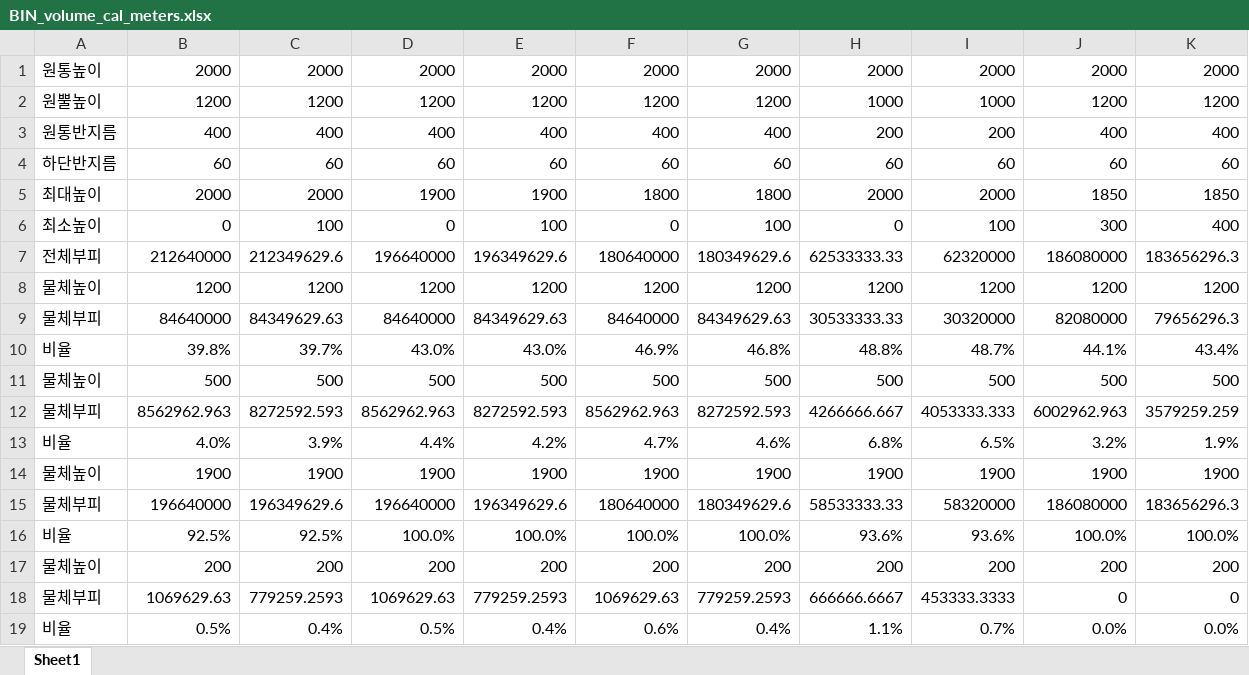
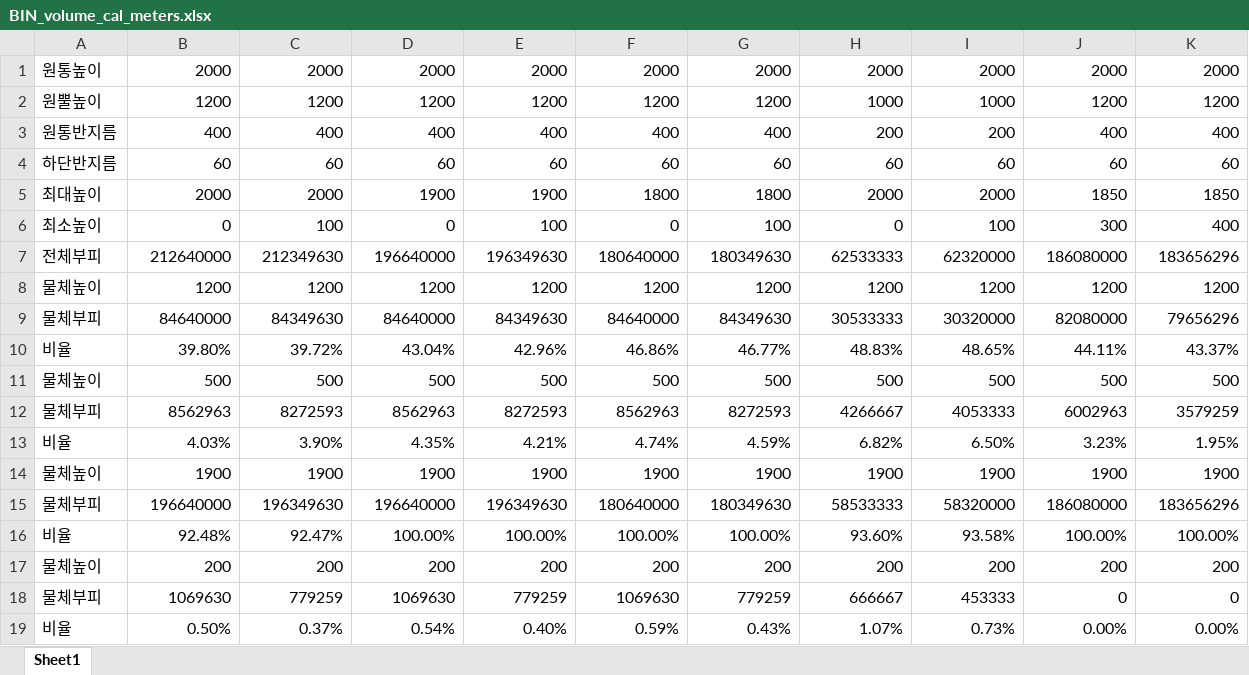
Before and after one commit to leesy24/FileToTCPServer_SinterBINmon, an Excel workbook: application.windows32/data/BIN_volume_cal_meters.xlsx, sheet Sheet1, drawn as a sheet; values as stored, in another font and other column widths than the file's, no borders; removed rows and columns are numbered as before the commit, all else as after; the diff names each change by its address in the sheet, - before the commit and + after, or states it on an @@ line.

Commit message:
Updated config, data and excel files.

```diff
--- a/application.windows32/data/BIN_volume_cal_meters.xlsx (sheet Sheet1)
+++ b/application.windows32/data/BIN_volume_cal_meters.xlsx (sheet Sheet1)
-C7: 212349629.6
+C7: 212349630
-E7: 196349629.6
+E7: 196349630
-G7: 180349629.6
+G7: 180349630
-H7: 62533333.33
+H7: 62533333
-K7: 183656296.3
+K7: 183656296
-C9: 84349629.63
+C9: 84349630
-E9: 84349629.63
+E9: 84349630
-G9: 84349629.63
+G9: 84349630
-H9: 30533333.33
+H9: 30533333
-K9: 79656296.3
+K9: 79656296
-row 10: 비율 | 39.8% | 39.7% | 43.0% | 43.0% | 46.9% | 46.8% | 48.8% | 48.7% | 44.1% | 43.4%
+row 10: 비율 | 39.80% | 39.72% | 43.04% | 42.96% | 46.86% | 46.77% | 48.83% | 48.65% | 44.11% | 43.37%
-row 12: 물체부피 | 8562962.963 | 8272592.593 | 8562962.963 | 8272592.593 | 8562962.963 | 8272592.593 | 4266666.667 | 4053333.333 | 6002962.963 | 3579259.259
-row 13: 비율 | 4.0% | 3.9% | 4.4% | 4.2% | 4.7% | 4.6% | 6.8% | 6.5% | 3.2% | 1.9%
+row 12: 물체부피 | 8562963 | 8272593 | 8562963 | 8272593 | 8562963 | 8272593 | 4266667 | 4053333 | 6002963 | 3579259
+row 13: 비율 | 4.03% | 3.90% | 4.35% | 4.21% | 4.74% | 4.59% | 6.82% | 6.50% | 3.23% | 1.95%
-C15: 196349629.6
+C15: 196349630
-E15: 196349629.6
+E15: 196349630
-G15: 180349629.6
+G15: 180349630
-H15: 58533333.33
+H15: 58533333
-K15: 183656296.3
+K15: 183656296
-row 16: 비율 | 92.5% | 92.5% | 100.0% | 100.0% | 100.0% | 100.0% | 93.6% | 93.6% | 100.0% | 100.0%
+row 16: 비율 | 92.48% | 92.47% | 100.00% | 100.00% | 100.00% | 100.00% | 93.60% | 93.58% | 100.00% | 100.00%
-row 18: 물체부피 | 1069629.63 | 779259.2593 | 1069629.63 | 779259.2593 | 1069629.63 | 779259.2593 | 666666.6667 | 453333.3333 | 0 | 0
-row 19: 비율 | 0.5% | 0.4% | 0.5% | 0.4% | 0.6% | 0.4% | 1.1% | 0.7% | 0.0% | 0.0%
+row 18: 물체부피 | 1069630 | 779259 | 1069630 | 779259 | 1069630 | 779259 | 666667 | 453333 | 0 | 0
+row 19: 비율 | 0.50% | 0.37% | 0.54% | 0.40% | 0.59% | 0.43% | 1.07% | 0.73% | 0.00% | 0.00%
```
Also changed, not shown: data/BIN_volume_cal_meters.xlsx, 33 other files.
